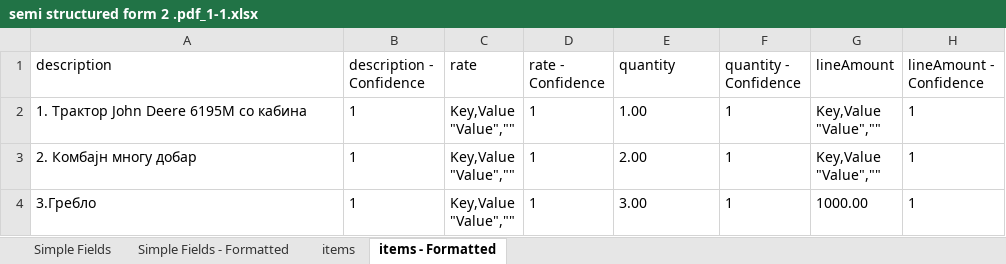
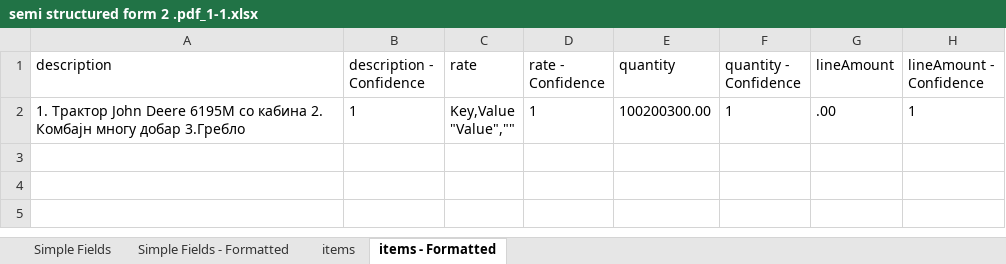
Before and after one commit to MarijaKrpacovska/InvoiceProcessing, an Excel workbook: Data/Exports/semi structured form 2 .pdf_1-1.xlsx, sheet items - Formatted, drawn as a sheet; values as stored, in another font and other column widths than the file's, no borders; ↵ is a line break in a cell; the diff names each change by its address in the sheet, - before the commit and + after, or states it on an @@ line.

```diff
--- a/Data/Exports/semi structured form 2 .pdf_1-1.xlsx (sheet items - Formatted)
+++ b/Data/Exports/semi structured form 2 .pdf_1-1.xlsx (sheet items - Formatted)
-A2 (description): …со кабина
+A2 (description): …со кабина 2. Комбајн многу добар 3.Гребло
-E2 (quantity): 1.00
+E2 (quantity): 100200300.00
-G2 (lineAmount): Key,Value ↵ "Value",""
+G2 (lineAmount): .00
-row 3: 2. Комбајн многу добар | 1 | Key,Value ↵ "Value","" | 1 | 2.00 | 1 | Key,Value ↵ "Value","" | 1
-row 4: 3.Гребло | 1 | Key,Value ↵ "Value","" | 1 | 3.00 | 1 | 1000.00 | 1
```
Also changed, not shown: sheet items, Data/Exports/semi structured form.pdf_1-1.xlsx, 2 other files.
